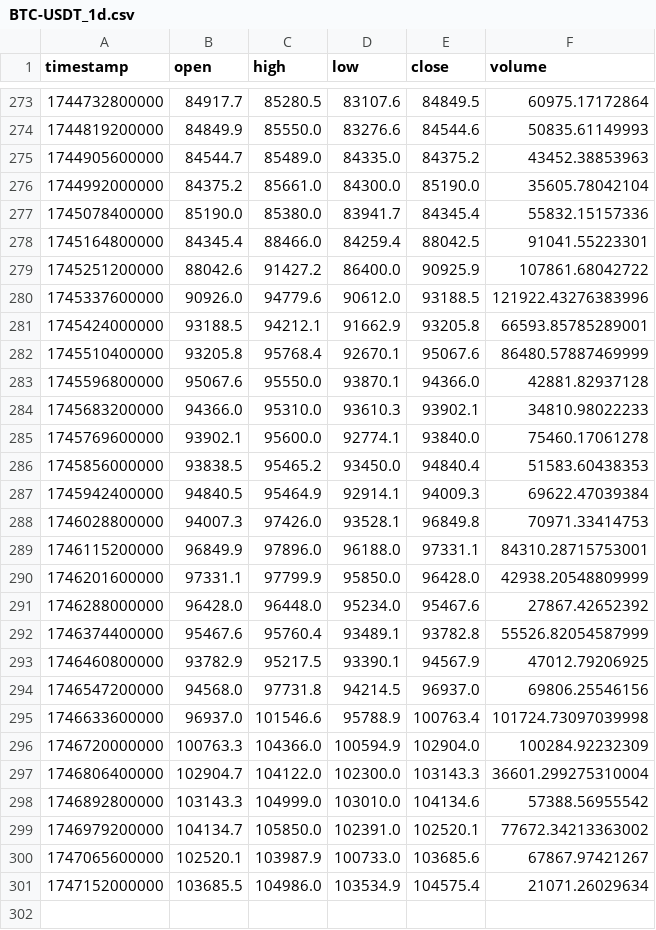
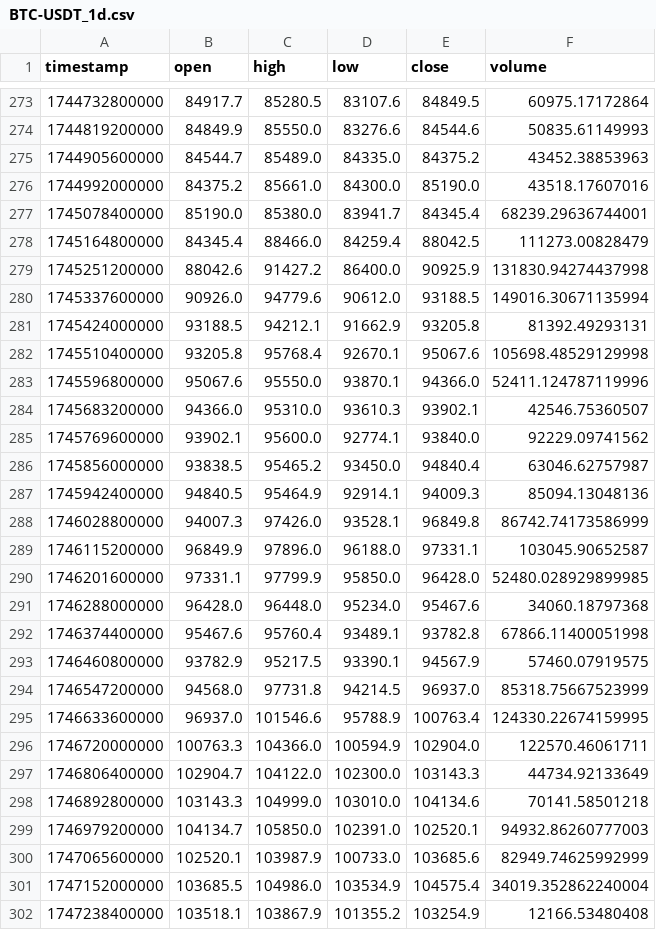
Before and after one commit to yngPige/Scanner-Dev-v4, a CSV file: Data/historical/BTC-USDT_1d.csv, drawn as a sheet; only a part is shown, gaps mark what is left out; the diff covers the shown part only.

```diff
--- a/Data/historical/BTC-USDT_1d.csv
+++ b/Data/historical/BTC-USDT_1d.csv
@@ -275,27 +275,28 @@ timestamp,open,high,low,close,volume
 1744905600000,84544.7,85489.0,84335.0,84375.2,43452.38853963
-1744992000000,84375.2,85661.0,84300.0,85190.0,35605.78042104
-1745078400000,85190.0,85380.0,83941.7,84345.4,55832.15157336
-1745164800000,84345.4,88466.0,84259.4,88042.5,91041.55223301
-1745251200000,88042.6,91427.2,86400.0,90925.9,107861.68042722
-1745337600000,90926.0,94779.6,90612.0,93188.5,121922.43276383996
-1745424000000,93188.5,94212.1,91662.9,93205.8,66593.85785289001
-1745510400000,93205.8,95768.4,92670.1,95067.6,86480.57887469999
-1745596800000,95067.6,95550.0,93870.1,94366.0,42881.82937128
-1745683200000,94366.0,95310.0,93610.3,93902.1,34810.98022233
-1745769600000,93902.1,95600.0,92774.1,93840.0,75460.17061278
-1745856000000,93838.5,95465.2,93450.0,94840.4,51583.60438353
-1745942400000,94840.5,95464.9,92914.1,94009.3,69622.47039384
-1746028800000,94007.3,97426.0,93528.1,96849.8,70971.33414753
-1746115200000,96849.9,97896.0,96188.0,97331.1,84310.28715753001
-1746201600000,97331.1,97799.9,95850.0,96428.0,42938.20548809999
-1746288000000,96428.0,96448.0,95234.0,95467.6,27867.42652392
-1746374400000,95467.6,95760.4,93489.1,93782.8,55526.82054587999
-1746460800000,93782.9,95217.5,93390.1,94567.9,47012.79206925
-1746547200000,94568.0,97731.8,94214.5,96937.0,69806.25546156
-1746633600000,96937.0,101546.6,95788.9,100763.4,101724.73097039998
-1746720000000,100763.3,104366.0,100594.9,102904.0,100284.92232309
-1746806400000,102904.7,104122.0,102300.0,103143.3,36601.299275310004
-1746892800000,103143.3,104999.0,103010.0,104134.6,57388.56955542
-1746979200000,104134.7,105850.0,102391.0,102520.1,77672.34213363002
-1747065600000,102520.1,103987.9,100733.0,103685.6,67867.97421267
-1747152000000,103685.5,104986.0,103534.9,104575.4,21071.26029634
+1744992000000,84375.2,85661.0,84300.0,85190.0,43518.17607016
+1745078400000,85190.0,85380.0,83941.7,84345.4,68239.29636744001
+1745164800000,84345.4,88466.0,84259.4,88042.5,111273.00828479
+1745251200000,88042.6,91427.2,86400.0,90925.9,131830.94274437998
+1745337600000,90926.0,94779.6,90612.0,93188.5,149016.30671135994
+1745424000000,93188.5,94212.1,91662.9,93205.8,81392.49293131
+1745510400000,93205.8,95768.4,92670.1,95067.6,105698.48529129998
+1745596800000,95067.6,95550.0,93870.1,94366.0,52411.124787119996
+1745683200000,94366.0,95310.0,93610.3,93902.1,42546.75360507
+1745769600000,93902.1,95600.0,92774.1,93840.0,92229.09741562
+1745856000000,93838.5,95465.2,93450.0,94840.4,63046.62757987
+1745942400000,94840.5,95464.9,92914.1,94009.3,85094.13048136
+1746028800000,94007.3,97426.0,93528.1,96849.8,86742.74173586999
+1746115200000,96849.9,97896.0,96188.0,97331.1,103045.90652587
+1746201600000,97331.1,97799.9,95850.0,96428.0,52480.028929899985
+1746288000000,96428.0,96448.0,95234.0,95467.6,34060.18797368
+1746374400000,95467.6,95760.4,93489.1,93782.8,67866.11400051998
+1746460800000,93782.9,95217.5,93390.1,94567.9,57460.07919575
+1746547200000,94568.0,97731.8,94214.5,96937.0,85318.75667523999
+1746633600000,96937.0,101546.6,95788.9,100763.4,124330.22674159995
+1746720000000,100763.3,104366.0,100594.9,102904.0,122570.46061711
+1746806400000,102904.7,104122.0,102300.0,103143.3,44734.92133649
+1746892800000,103143.3,104999.0,103010.0,104134.6,70141.58501218
+1746979200000,104134.7,105850.0,102391.0,102520.1,94932.86260777003
+1747065600000,102520.1,103987.9,100733.0,103685.6,82949.74625992999
+1747152000000,103685.5,104986.0,103534.9,104575.4,34019.352862240004
+1747238400000,103518.1,103867.9,101355.2,103254.9,12166.53480408
```
Also changed, not shown: 3 added rows elsewhere in this file, Data/historical/ALGO-USDT_1D.csv, Data/historical/BTC-USDT_1h.csv, 28 other files.
